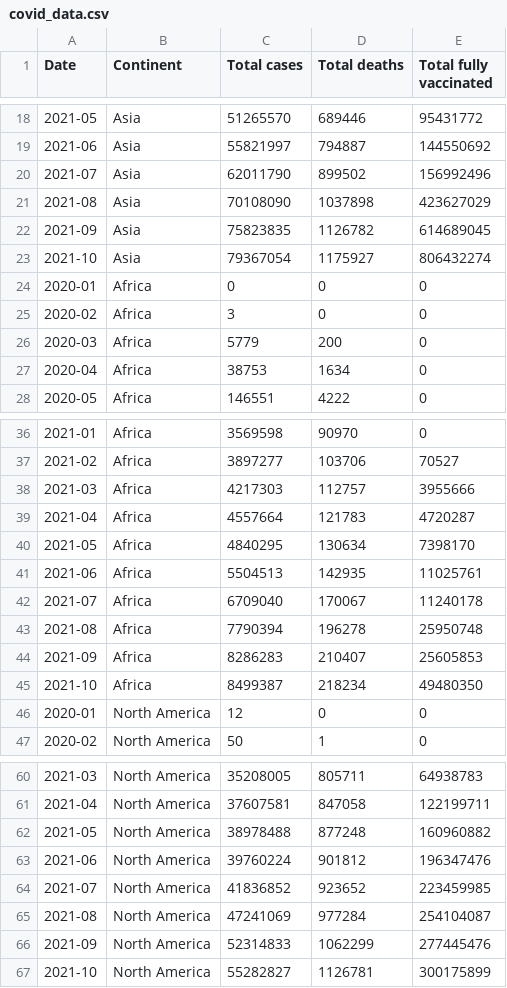
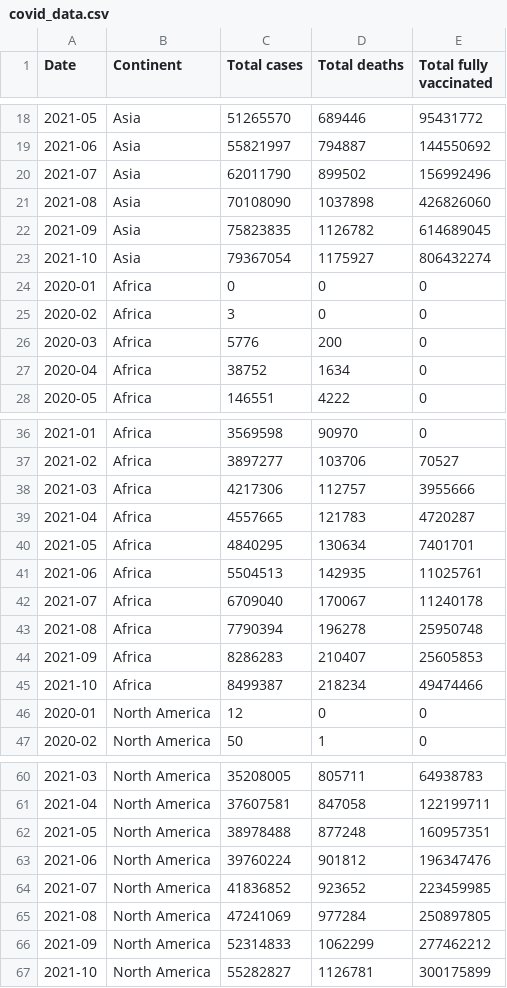
Before and after one commit to msdec321/DataAnalysisWorkbooks, a CSV file: Covid19/covid_data.csv, drawn as a sheet; only a part is shown, gaps mark what is left out; the diff covers the shown part only.

```diff
--- a/Covid19/covid_data.csv
+++ b/Covid19/covid_data.csv
@@ -20,3 +20,3 @@ Date,Continent,Total cases,Total deaths,Total fully vaccinated
 2021-07,Asia,62011790,899502,156992496
-2021-08,Asia,70108090,1037898,423627029
+2021-08,Asia,70108090,1037898,426826060
 2021-09,Asia,75823835,1126782,614689045
@@ -25,4 +25,4 @@ Date,Continent,Total cases,Total deaths,Total fully vaccinated
 2020-02,Africa,3,0,0
-2020-03,Africa,5779,200,0
-2020-04,Africa,38753,1634,0
+2020-03,Africa,5776,200,0
+2020-04,Africa,38752,1634,0
 2020-05,Africa,146551,4222,0
@@ -37,5 +37,5 @@ Date,Continent,Total cases,Total deaths,Total fully vaccinated
 2021-02,Africa,3897277,103706,70527
-2021-03,Africa,4217303,112757,3955666
-2021-04,Africa,4557664,121783,4720287
-2021-05,Africa,4840295,130634,7398170
+2021-03,Africa,4217306,112757,3955666
+2021-04,Africa,4557665,121783,4720287
+2021-05,Africa,4840295,130634,7401701
 2021-06,Africa,5504513,142935,11025761
@@ -44,3 +44,3 @@ Date,Continent,Total cases,Total deaths,Total fully vaccinated
 2021-09,Africa,8286283,210407,25605853
-2021-10,Africa,8499387,218234,49480350
+2021-10,Africa,8499387,218234,49474466
 2020-01,North America,12,0,0
@@ -61,7 +61,7 @@ Date,Continent,Total cases,Total deaths,Total fully vaccinated
 2021-04,North America,37607581,847058,122199711
-2021-05,North America,38978488,877248,160960882
+2021-05,North America,38978488,877248,160957351
 2021-06,North America,39760224,901812,196347476
 2021-07,North America,41836852,923652,223459985
-2021-08,North America,47241069,977284,254104087
-2021-09,North America,52314833,1062299,277445476
+2021-08,North America,47241069,977284,250897805
+2021-09,North America,52314833,1062299,277462212
 2021-10,North America,55282827,1126781,300175899
```
Also changed, not shown: 22 added rows and 10 edited cells elsewhere in this file.
